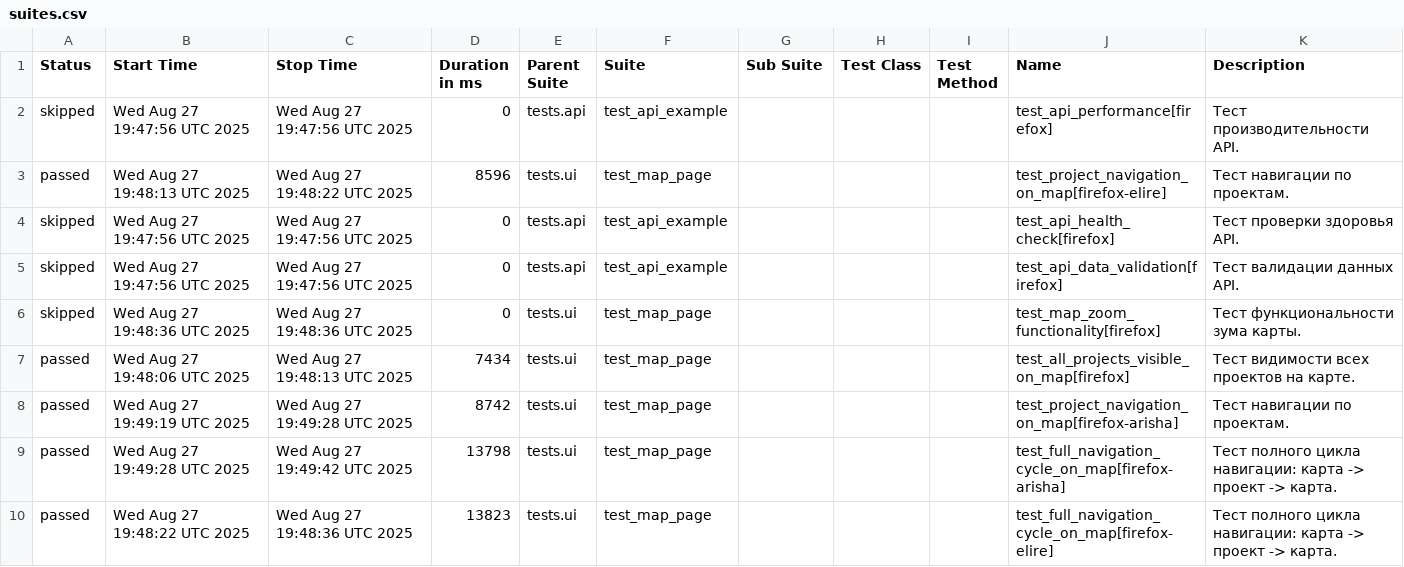
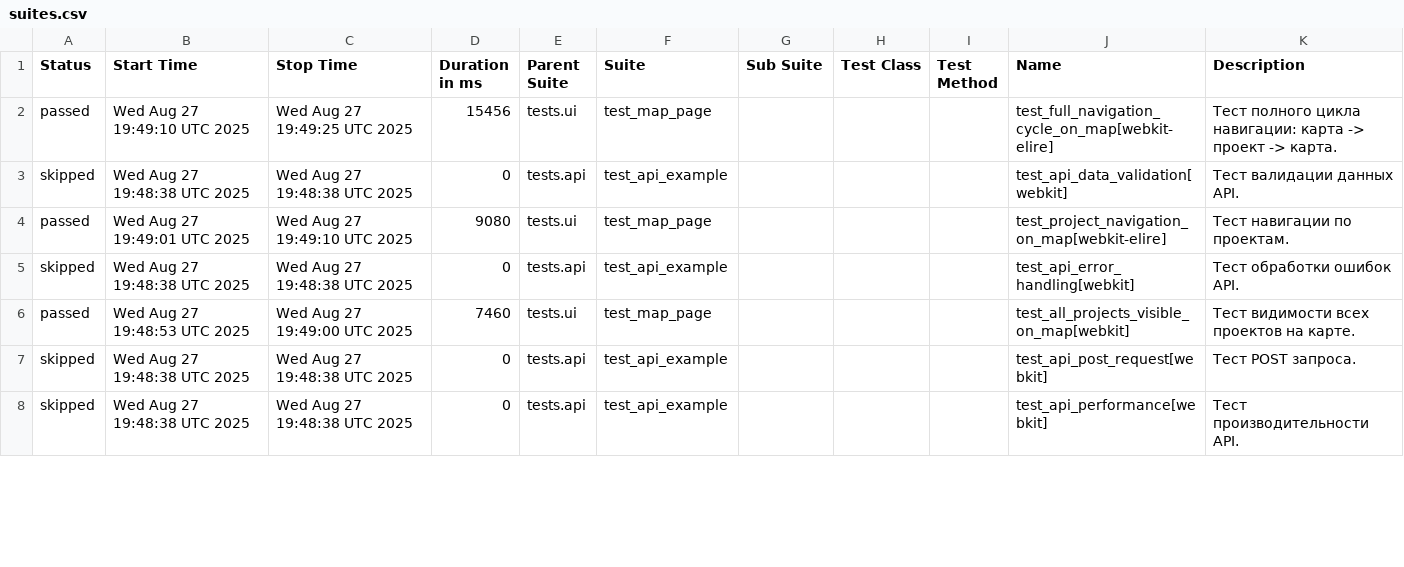
Before and after one commit to evometaio/catalog_autotests, a CSV file: data/suites.csv, drawn as a sheet; only a part is shown; the diff covers the shown part only.

```diff
--- a/data/suites.csv
+++ b/data/suites.csv
@@ -1,10 +1,8 @@
 "Status","Start Time","Stop Time","Duration in ms","Parent Suite","Suite","Sub Suite","Test Class","Test Method","Name","Description"
-"skipped","Wed Aug 27 19:47:56 UTC 2025","Wed Aug 27 19:47:56 UTC 2025","0","tests.api","test_api_example","","","","test_api_performance[firefox]","Тест производительности API."
-"passed","Wed Aug 27 19:48:13 UTC 2025","Wed Aug 27 19:48:22 UTC 2025","8596","tests.ui","test_map_page","","","","test_project_navigation_on_map[firefox-elire]","Тест навигации по проектам."
-"skipped","Wed Aug 27 19:47:56 UTC 2025","Wed Aug 27 19:47:56 UTC 2025","0","tests.api","test_api_example","","","","test_api_health_check[firefox]","Тест проверки здоровья API."
-"skipped","Wed Aug 27 19:47:56 UTC 2025","Wed Aug 27 19:47:56 UTC 2025","0","tests.api","test_api_example","","","","test_api_data_validation[firefox]","Тест валидации данных API."
-"skipped","Wed Aug 27 19:48:36 UTC 2025","Wed Aug 27 19:48:36 UTC 2025","0","tests.ui","test_map_page","","","","test_map_zoom_functionality[firefox]","Тест функциональности зума карты."
-"passed","Wed Aug 27 19:48:06 UTC 2025","Wed Aug 27 19:48:13 UTC 2025","7434","tests.ui","test_map_page","","","","test_all_projects_visible_on_map[firefox]","Тест видимости всех проектов на карте."
-"passed","Wed Aug 27 19:49:19 UTC 2025","Wed Aug 27 19:49:28 UTC 2025","8742","tests.ui","test_map_page","","","","test_project_navigation_on_map[firefox-arisha]","Тест навигации по проектам."
-"passed","Wed Aug 27 19:49:28 UTC 2025","Wed Aug 27 19:49:42 UTC 2025","13798","tests.ui","test_map_page","","","","test_full_navigation_cycle_on_map[firefox-arisha]","Тест полного цикла навигации: карта -> проект -> карта."
-"passed","Wed Aug 27 19:48:22 UTC 2025","Wed Aug 27 19:48:36 UTC 2025","13823","tests.ui","test_map_page","","","","test_full_navigation_cycle_on_map[firefox-elire]","Тест полного цикла навигации: карта -> проект -> карта."
+"passed","Wed Aug 27 19:49:10 UTC 2025","Wed Aug 27 19:49:25 UTC 2025","15456","tests.ui","test_map_page","","","","test_full_navigation_cycle_on_map[webkit-elire]","Тест полного цикла навигации: карта -> проект -> карта."
+"skipped","Wed Aug 27 19:48:38 UTC 2025","Wed Aug 27 19:48:38 UTC 2025","0","tests.api","test_api_example","","","","test_api_data_validation[webkit]","Тест валидации данных API."
+"passed","Wed Aug 27 19:49:01 UTC 2025","Wed Aug 27 19:49:10 UTC 2025","9080","tests.ui","test_map_page","","","","test_project_navigation_on_map[webkit-elire]","Тест навигации по проектам."
+"skipped","Wed Aug 27 19:48:38 UTC 2025","Wed Aug 27 19:48:38 UTC 2025","0","tests.api","test_api_example","","","","test_api_error_handling[webkit]","Тест обработки ошибок API."
+"passed","Wed Aug 27 19:48:53 UTC 2025","Wed Aug 27 19:49:00 UTC 2025","7460","tests.ui","test_map_page","","","","test_all_projects_visible_on_map[webkit]","Тест видимости всех проектов на карте."
+"skipped","Wed Aug 27 19:48:38 UTC 2025","Wed Aug 27 19:48:38 UTC 2025","0","tests.api","test_api_example","","","","test_api_post_request[webkit]","Тест POST запроса."
+"skipped","Wed Aug 27 19:48:38 UTC 2025","Wed Aug 27 19:48:38 UTC 2025","0","tests.api","test_api_example","","","","test_api_performance[webkit]","Тест производительности API."
```
Also changed, not shown: 1 removed row and 22 edited cells elsewhere in this file, data/behaviors.csv, 42 other files.
